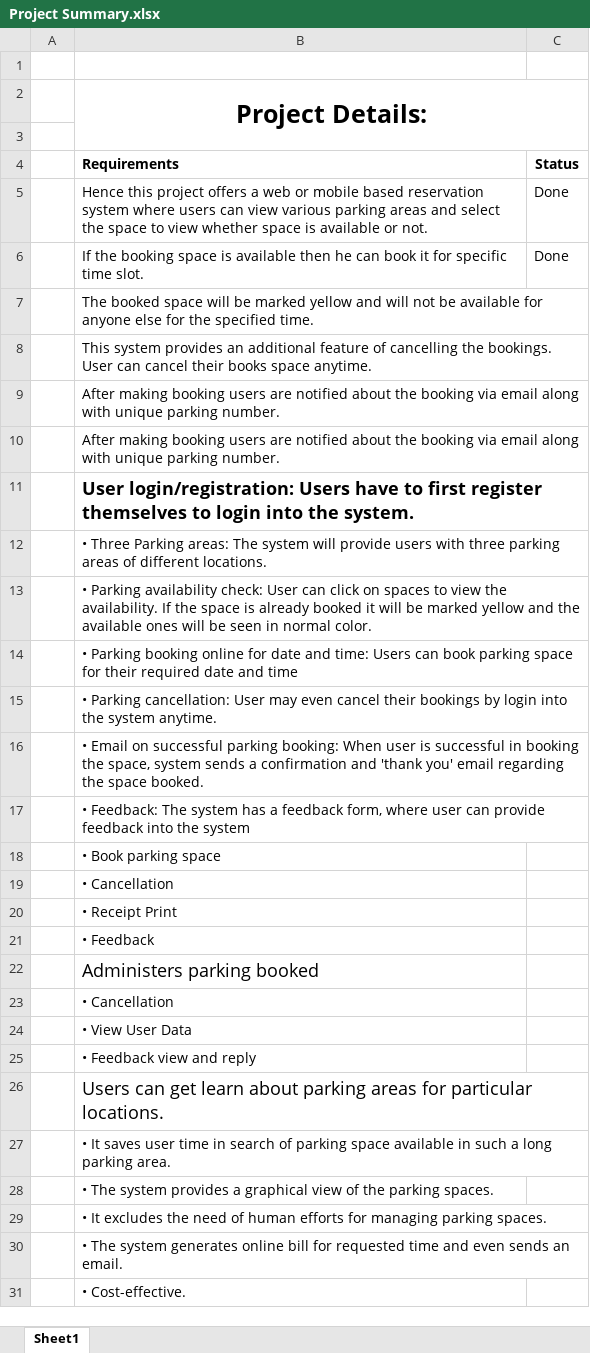
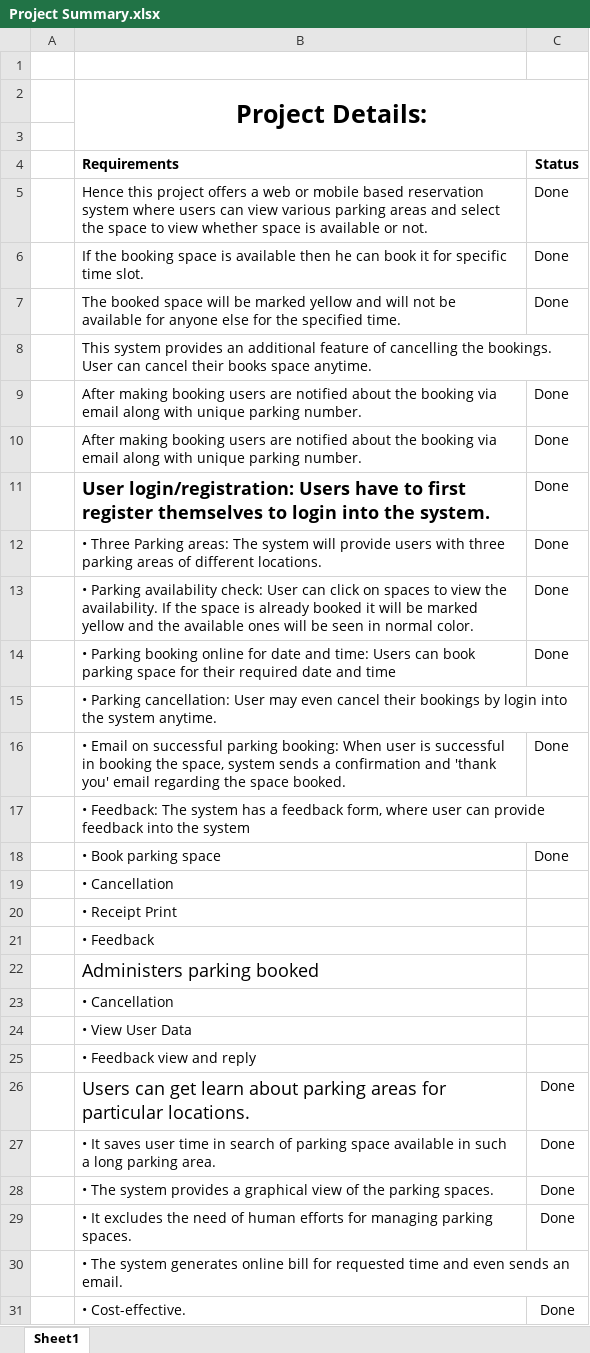
Before and after one commit to haideralishah/car-parking, an Excel workbook: Project Summary.xlsx, sheet Sheet1, drawn as a sheet; values as stored, in another font and other column widths than the file's, no borders; the diff names each change by its address in the sheet, - before the commit and + after, or states it on an @@ line.

Commit message:
Cancel request functionality done.

```diff
--- a/Project Summary.xlsx (sheet Sheet1)
+++ b/Project Summary.xlsx (sheet Sheet1)
-C7 (Status): (empty)
+C7 (Status): Done
-C9:C14 (Status): (empty)
+C9:C14 (Status): Done
-C16 (Status): (empty)
+C16 (Status): Done
-C18 (Status): (empty)
+C18 (Status): Done
-C26:C29 (Status): (empty)
+C26:C29 (Status): Done
-C31 (Status): (empty)
+C31 (Status): Done
```
Also changed, not shown: 5 other files.
